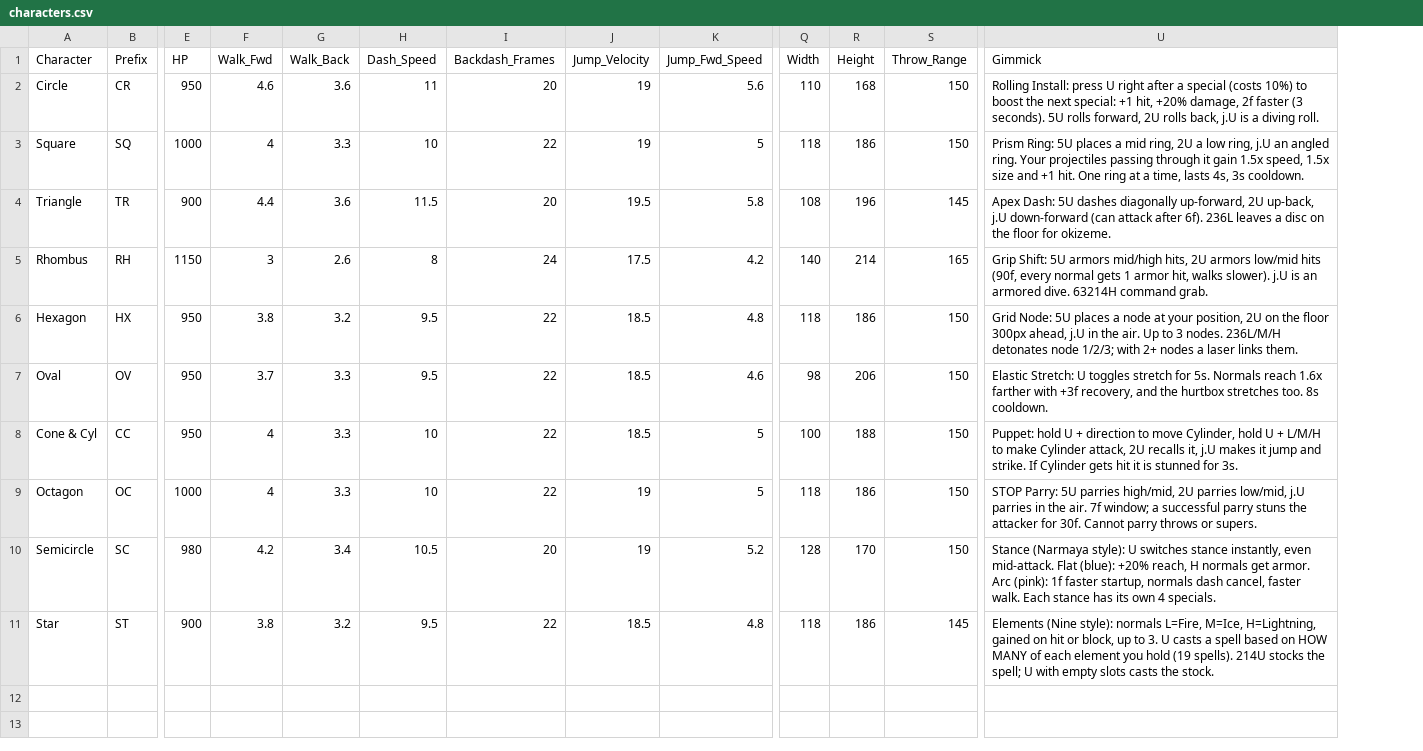
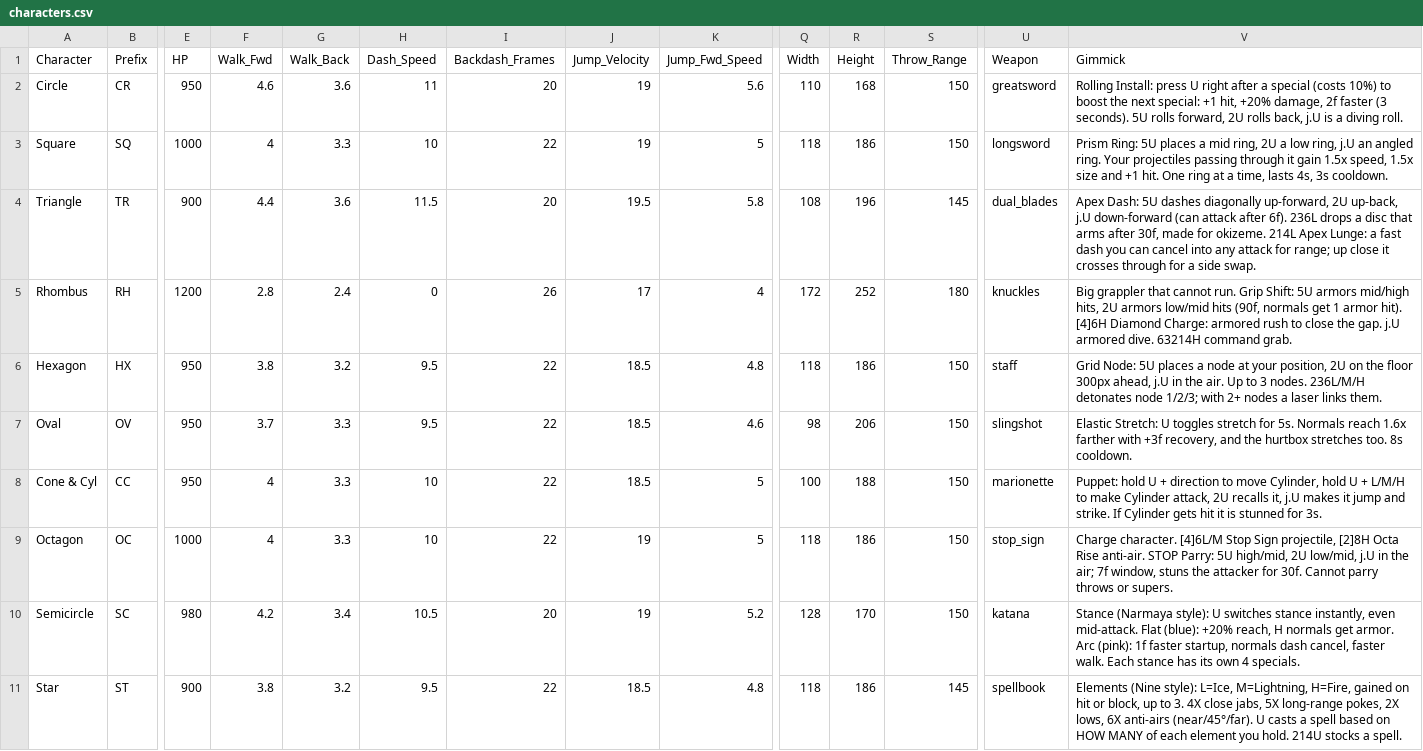
Before and after one commit to FeeVa2498/Squared-Off, a CSV file: data/characters.csv, drawn as a sheet; only a part is shown, gaps mark what is left out; addresses are those after the commit; the diff names each change by its address in the sheet, - before the commit and + after, or states it on an @@ line.

```diff
--- a/data/characters.csv
+++ b/data/characters.csv
+column U (Weapon), rows 2-11: greatsword | longsword | dual_blades | knuckles | staff | slingshot | marionette | stop_sign | katana | spellbook
-V4 (Gimmick): …6f). 236L leaves a disc on the floor for okizeme.
+V4 (Gimmick): …6f). 236L drops a disc that arms after 30f, made for okizeme. 214L Apex Lunge: a fast dash you can cancel into any attack for range; up close it crosses through for a side swap.
-E5 (HP): 1150
+E5 (HP): 1200
-F5 (Walk_Fwd): 3
+F5 (Walk_Fwd): 2.8
-G5 (Walk_Back): 2.6
+G5 (Walk_Back): 2.4
-H5 (Dash_Speed): 8
+H5 (Dash_Speed): 0
-I5 (Backdash_Frames): 24
+I5 (Backdash_Frames): 26
-J5 (Jump_Velocity): 17.5
+J5 (Jump_Velocity): 17
-K5 (Jump_Fwd_Speed): 4.2
+K5 (Jump_Fwd_Speed): 4
-Q5 (Width): 140
+Q5 (Width): 172
-R5 (Height): 214
+R5 (Height): 252
-S5 (Throw_Range): 165
+S5 (Throw_Range): 180
-V5 (Gimmick): Grip Shift: 5U armors mid/high hits, 2U armors low/mid hits (90f, every normal gets 1 armor hit, walks slower). j.U is an armored dive.…
+V5 (Gimmick): Big grappler that cannot run. Grip Shift: 5U armors mid/high hits, 2U armors low/mid hits (90f, normals get 1 armor hit). [4]6H Diamond Charge: armored rush to close the gap. j.U armored dive.…
-V9 (Gimmick): STOP Parry: 5U parries high/mid, 2U parries low/mid, j.U parries in the air. 7f window; a successful parry stuns the…
+V9 (Gimmick): Charge character. [4]6L/M Stop Sign projectile, [2]8H Octa Rise anti-air. STOP Parry: 5U high/mid, 2U low/mid, j.U in the air; 7f window, stuns the…
-V11 (Gimmick): …(Nine style): normals L=Fire, M=Ice, H=Lightning, gained on hit or block, up to 3. U casts a spell based on HOW MANY of each element you hold (19 spells). 214U stocks the spell; U with empty slots casts the stock.
+V11 (Gimmick): …(Nine style): L=Ice, M=Lightning, H=Fire, gained on hit or block, up to 3. 4X close jabs, 5X long-range pokes, 2X lows, 6X anti-airs (near/45°/far). U casts a spell based on HOW MANY of each element you hold. 214U stocks a spell.
```
Also changed, not shown: data/moves.csv, 11 other files.
